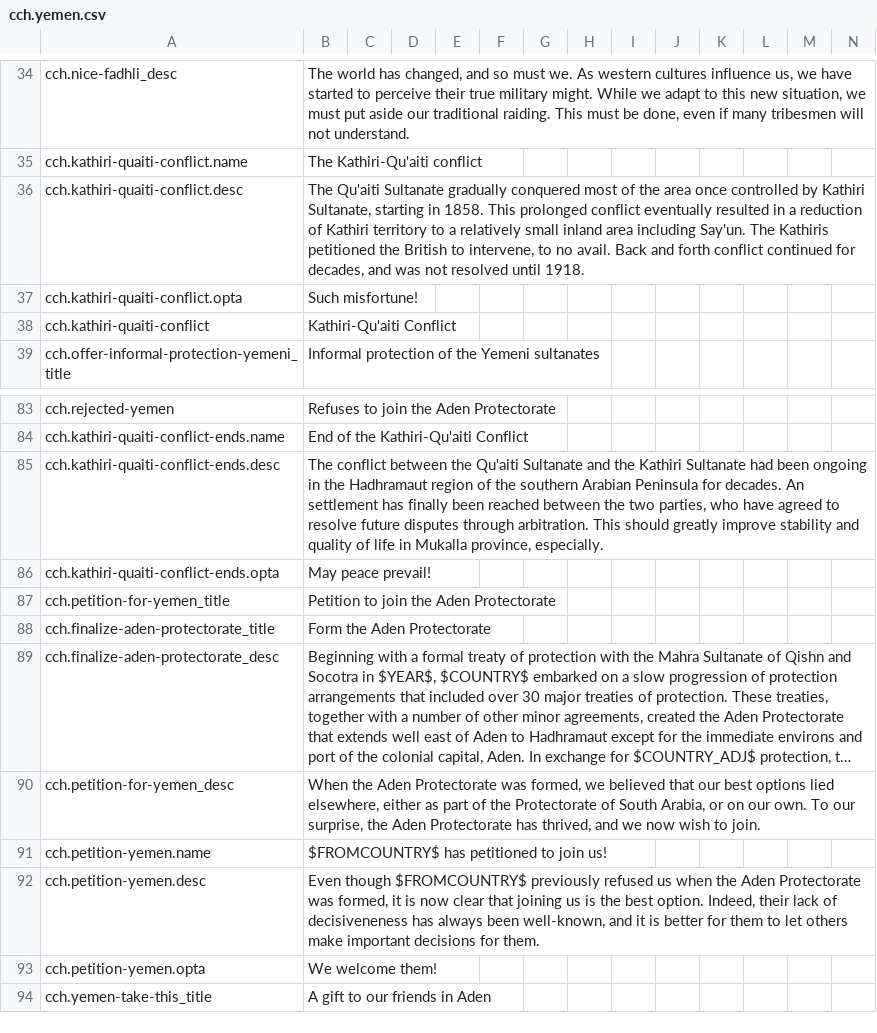
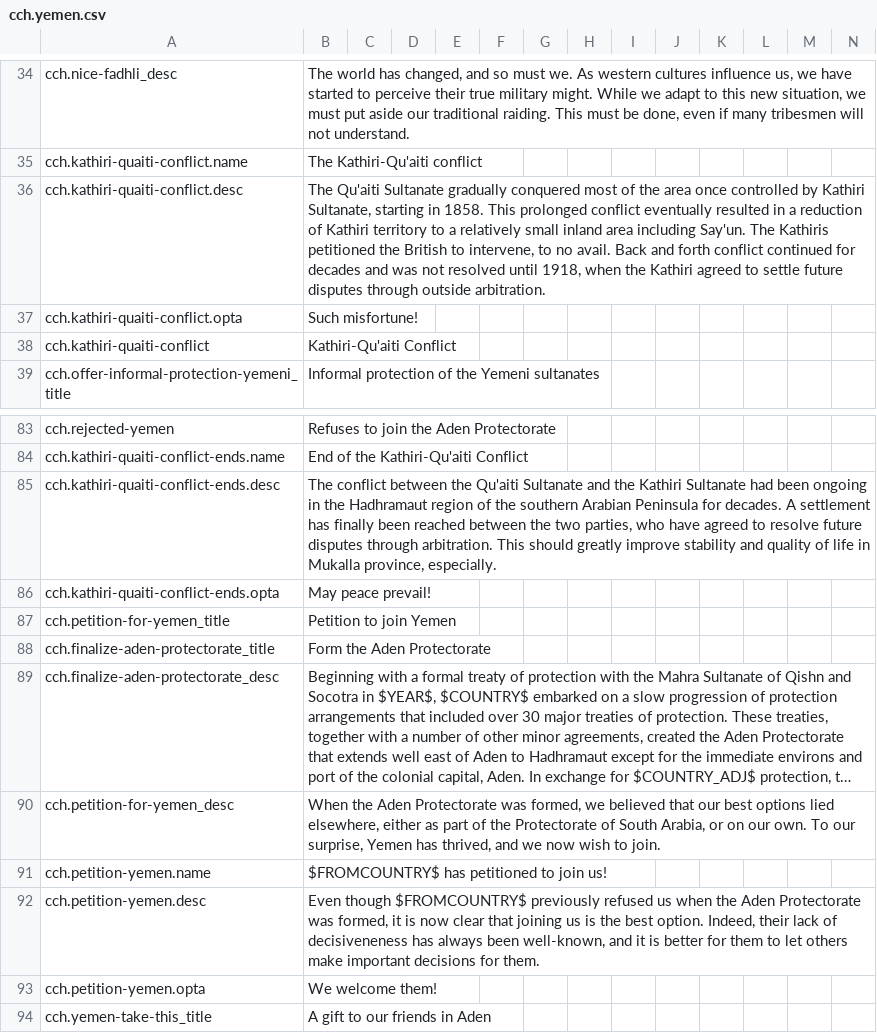
Before and after one commit to rpadaki/ccHFM, a CSV file: ccHFM/localisation/cch.yemen.csv, drawn as a sheet; only a part is shown, gaps mark what is left out; long unchanged cells end in …; the diff names each change by its address in the sheet, - before the commit and + after, or states it on an @@ line.

Commit message:
Bugfixes and tweaks for Aden Protectorate formation
Fixed an issue with tags not being offered informal protection if they were already in the great power's sphere. Adjusted some tuning and modifiers for decisions. Made some minor edits to localisation.

```diff
--- a/ccHFM/localisation/cch.yemen.csv
+++ b/ccHFM/localisation/cch.yemen.csv
-B36: …continued for decades, and was not resolved until 1918.
+B36: …continued for decades and was not resolved until 1918, when the Kathiri agreed to settle future disputes through outside arbitration.
-B85: …for decades. An settlement has…
+B85: …for decades. A settlement has…
-B87: Petition to join the Aden Protectorate
+B87: Petition to join Yemen
-B90: …our surprise, the Aden Protectorate has thrived,…
+B90: …our surprise, Yemen has thrived,…
```
Also changed, not shown: 3 other files.
